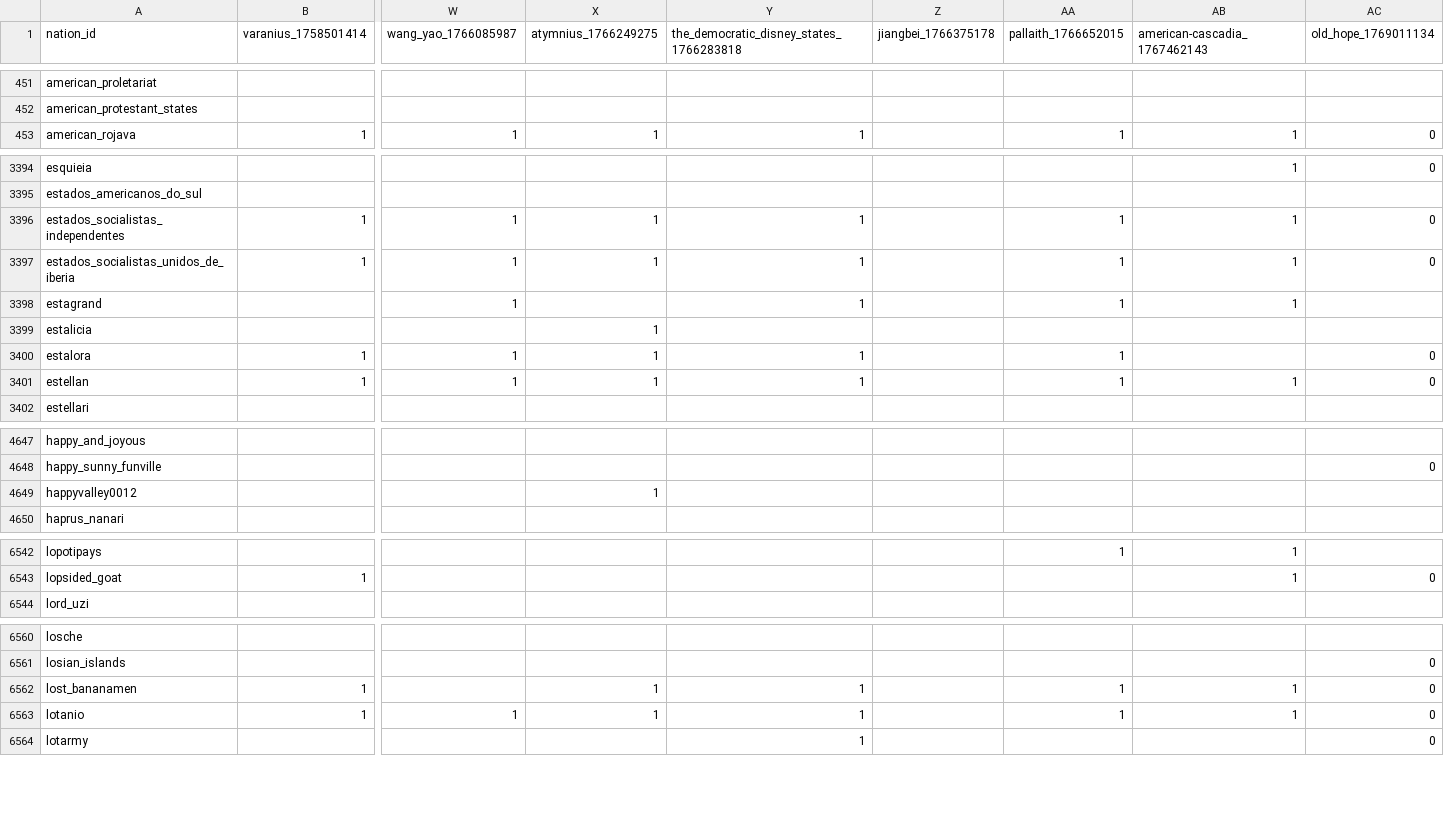
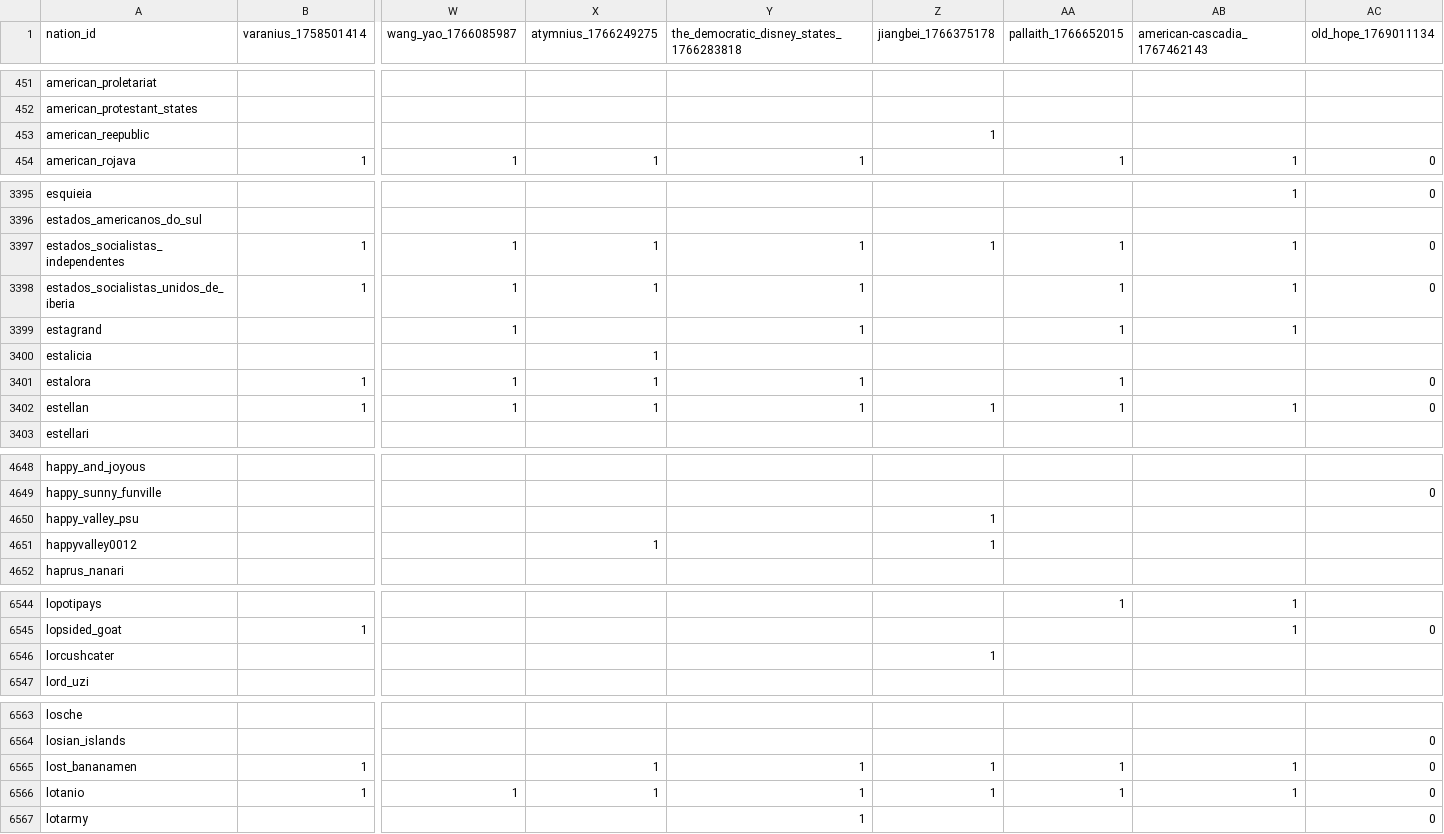
Before and after one commit to Bohaska/wa-voting-records, a CSV file: votes.csv, drawn as a sheet; only a part is shown, gaps mark what is left out; addresses are those after the commit; rows hold the shown columns only; the diff covers the shown part only; the diff names each change by its address in the sheet, - before the commit and + after, or states it on an @@ line.

Commit message:
UPDATE: Vote record CSV

```diff
--- a/votes.csv
+++ b/votes.csv
+row 453: american_reepublic |  |  |  |  | 1
-Z3397 (jiangbei_1766375178): (empty)
+Z3397 (jiangbei_1766375178): 1
-Z3402 (jiangbei_1766375178): (empty)
+Z3402 (jiangbei_1766375178): 1
+row 4650: happy_valley_psu |  |  |  |  | 1
-Z4651 (jiangbei_1766375178): (empty)
+Z4651 (jiangbei_1766375178): 1
+row 6546: lorcushcater |  |  |  |  | 1
-Z6565:Z6566 (jiangbei_1766375178): (empty)
+Z6565:Z6566 (jiangbei_1766375178): 1
```
Also changed, not shown: 3 added rows and 166 edited cells elsewhere in this file, 1 other file.
